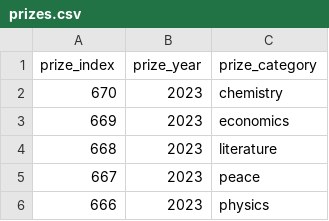
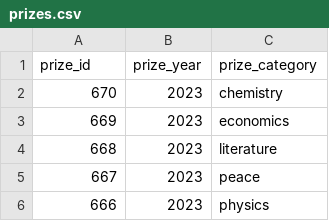
Before and after one commit to ewanritchie85/nobel-prize-data, a CSV file: data/clean_data/prizes.csv, drawn as a sheet; only a part is shown.

Commit message:
column names renamed

```diff
--- a/data/clean_data/prizes.csv
+++ b/data/clean_data/prizes.csv
@@ -1,2 +1,2 @@
-prize_index,prize_year,prize_category
+prize_id,prize_year,prize_category
 670,2023,chemistry
```
